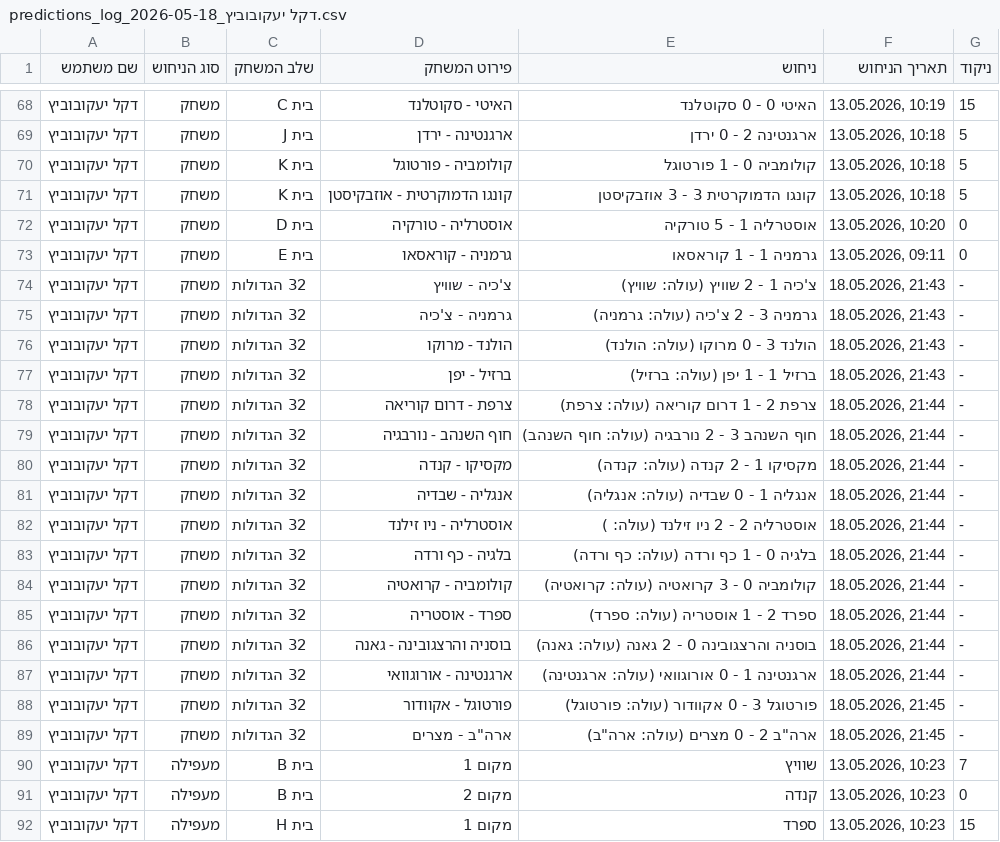
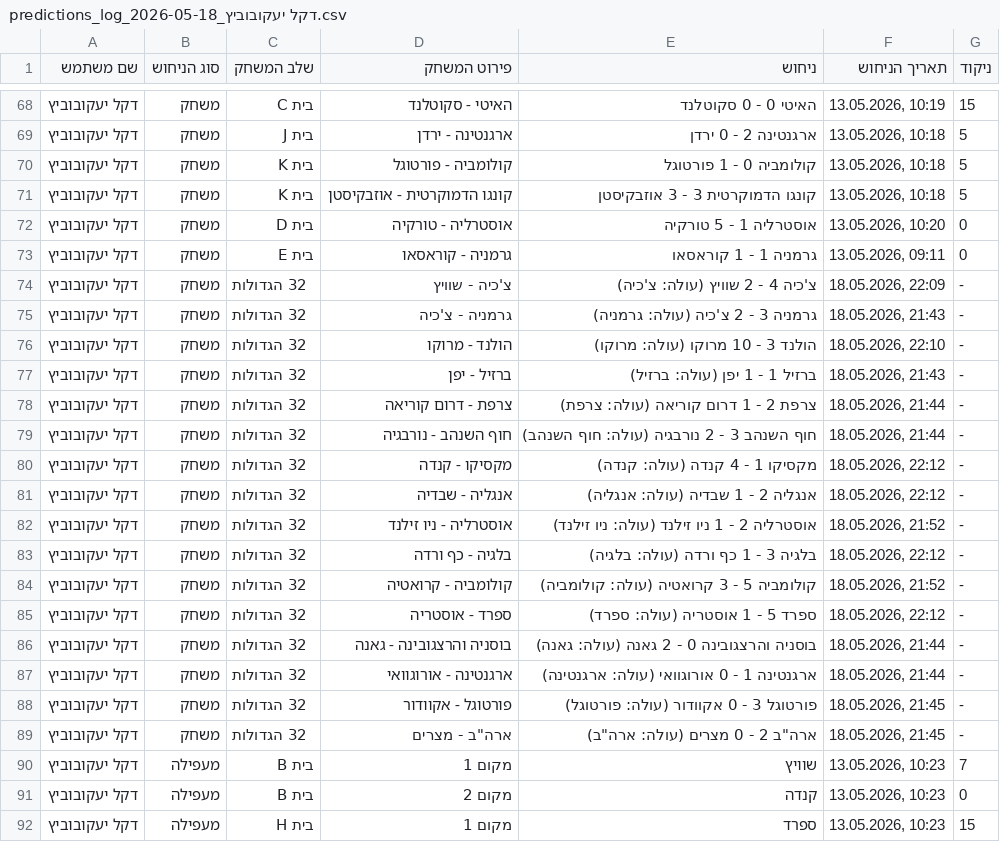
Before and after one commit to BarakYacobovitz/bets-in-prod-2026, a CSV file: data/predictions_log_דקל יעקובוביץ_2026-05-18.csv, drawn as a sheet; only a part is shown, gaps mark what is left out.

```diff
--- a/data/predictions_log_דקל יעקובוביץ_2026-05-18.csv
+++ b/data/predictions_log_דקל יעקובוביץ_2026-05-18.csv
@@ -73,5 +73,5 @@
 "דקל יעקובוביץ","משחק","בית E","גרמניה - קוראסאו","גרמניה 1 - 1 קוראסאו","13.05.2026, 09:11","0"
-"דקל יעקובוביץ","משחק","32 הגדולות","צ'כיה - שוויץ","צ'כיה 1 - 2 שוויץ (עולה: שוויץ)","18.05.2026, 21:43","-"
+"דקל יעקובוביץ","משחק","32 הגדולות","צ'כיה - שוויץ","צ'כיה 4 - 2 שוויץ (עולה: צ'כיה)","18.05.2026, 22:09","-"
 "דקל יעקובוביץ","משחק","32 הגדולות","גרמניה - צ'כיה","גרמניה 3 - 2 צ'כיה (עולה: גרמניה)","18.05.2026, 21:43","-"
-"דקל יעקובוביץ","משחק","32 הגדולות","הולנד - מרוקו","הולנד 3 - 0 מרוקו (עולה: הולנד)","18.05.2026, 21:43","-"
+"דקל יעקובוביץ","משחק","32 הגדולות","הולנד - מרוקו","הולנד 3 - 10 מרוקו (עולה: מרוקו)","18.05.2026, 22:10","-"
 "דקל יעקובוביץ","משחק","32 הגדולות","ברזיל - יפן","ברזיל 1 - 1 יפן (עולה: ברזיל)","18.05.2026, 21:43","-"
@@ -79,8 +79,8 @@
 "דקל יעקובוביץ","משחק","32 הגדולות","חוף השנהב - נורבגיה","חוף השנהב 3 - 2 נורבגיה (עולה: חוף השנהב)","18.05.2026, 21:44","-"
-"דקל יעקובוביץ","משחק","32 הגדולות","מקסיקו - קנדה","מקסיקו 1 - 2 קנדה (עולה: קנדה)","18.05.2026, 21:44","-"
-"דקל יעקובוביץ","משחק","32 הגדולות","אנגליה - שבדיה","אנגליה 1 - 0 שבדיה (עולה: אנגליה)","18.05.2026, 21:44","-"
-"דקל יעקובוביץ","משחק","32 הגדולות","אוסטרליה - ניו זילנד","אוסטרליה 2 - 2 ניו זילנד (עולה: )","18.05.2026, 21:44","-"
-"דקל יעקובוביץ","משחק","32 הגדולות","בלגיה - כף ורדה","בלגיה 0 - 1 כף ורדה (עולה: כף ורדה)","18.05.2026, 21:44","-"
-"דקל יעקובוביץ","משחק","32 הגדולות","קולומביה - קרואטיה","קולומביה 0 - 3 קרואטיה (עולה: קרואטיה)","18.05.2026, 21:44","-"
-"דקל יעקובוביץ","משחק","32 הגדולות","ספרד - אוסטריה","ספרד 2 - 1 אוסטריה (עולה: ספרד)","18.05.2026, 21:44","-"
+"דקל יעקובוביץ","משחק","32 הגדולות","מקסיקו - קנדה","מקסיקו 1 - 4 קנדה (עולה: קנדה)","18.05.2026, 22:12","-"
+"דקל יעקובוביץ","משחק","32 הגדולות","אנגליה - שבדיה","אנגליה 2 - 1 שבדיה (עולה: אנגליה)","18.05.2026, 22:12","-"
+"דקל יעקובוביץ","משחק","32 הגדולות","אוסטרליה - ניו זילנד","אוסטרליה 2 - 1 ניו זילנד (עולה: ניו זילנד)","18.05.2026, 21:52","-"
+"דקל יעקובוביץ","משחק","32 הגדולות","בלגיה - כף ורדה","בלגיה 3 - 1 כף ורדה (עולה: בלגיה)","18.05.2026, 22:12","-"
+"דקל יעקובוביץ","משחק","32 הגדולות","קולומביה - קרואטיה","קולומביה 5 - 3 קרואטיה (עולה: קולומביה)","18.05.2026, 21:52","-"
+"דקל יעקובוביץ","משחק","32 הגדולות","ספרד - אוסטריה","ספרד 5 - 1 אוסטריה (עולה: ספרד)","18.05.2026, 22:12","-"
 "דקל יעקובוביץ","משחק","32 הגדולות","בוסניה והרצגובינה - גאנה","בוסניה והרצגובינה 0 - 2 גאנה (עולה: גאנה)","18.05.2026, 21:44","-"
```
Also changed, not shown: 1 other file.
